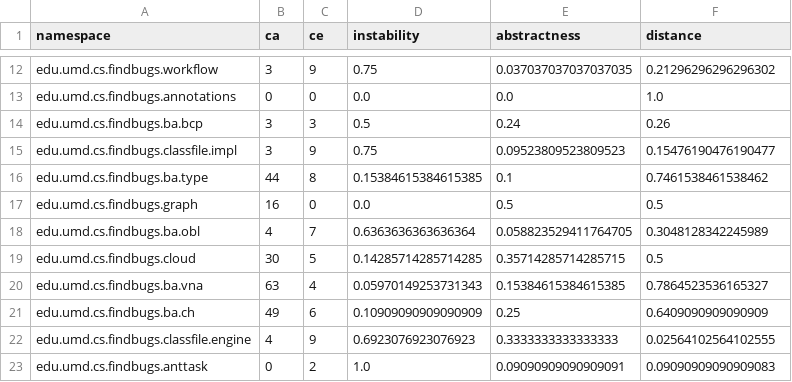
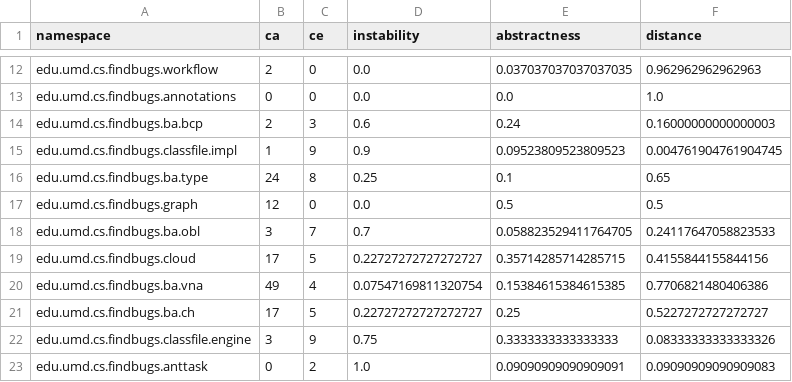
Before and after one commit to guilhermeslacerda/drtools-metric-visualization, a CSV file: datasets/FindBugs/drtools-metric-namespace-coupling.csv, drawn as a sheet; only a part is shown, gaps mark what is left out; the diff covers the shown part only.

```diff
--- a/datasets/FindBugs/drtools-metric-namespace-coupling.csv
+++ b/datasets/FindBugs/drtools-metric-namespace-coupling.csv
@@ -12,12 +12,12 @@
-"edu.umd.cs.findbugs.workflow",3,9,0.75,0.037037037037037035,0.21296296296296302
+"edu.umd.cs.findbugs.workflow",2,0,0.0,0.037037037037037035,0.962962962962963
 "edu.umd.cs.findbugs.annotations",0,0,0.0,0.0,1.0
-"edu.umd.cs.findbugs.ba.bcp",3,3,0.5,0.24,0.26
-"edu.umd.cs.findbugs.classfile.impl",3,9,0.75,0.09523809523809523,0.15476190476190477
-"edu.umd.cs.findbugs.ba.type",44,8,0.15384615384615385,0.1,0.7461538461538462
-"edu.umd.cs.findbugs.graph",16,0,0.0,0.5,0.5
-"edu.umd.cs.findbugs.ba.obl",4,7,0.6363636363636364,0.058823529411764705,0.3048128342245989
-"edu.umd.cs.findbugs.cloud",30,5,0.14285714285714285,0.35714285714285715,0.5
-"edu.umd.cs.findbugs.ba.vna",63,4,0.05970149253731343,0.15384615384615385,0.7864523536165327
-"edu.umd.cs.findbugs.ba.ch",49,6,0.10909090909090909,0.25,0.6409090909090909
-"edu.umd.cs.findbugs.classfile.engine",4,9,0.6923076923076923,0.3333333333333333,0.02564102564102555
+"edu.umd.cs.findbugs.ba.bcp",2,3,0.6,0.24,0.16000000000000003
+"edu.umd.cs.findbugs.classfile.impl",1,9,0.9,0.09523809523809523,0.004761904761904745
+"edu.umd.cs.findbugs.ba.type",24,8,0.25,0.1,0.65
+"edu.umd.cs.findbugs.graph",12,0,0.0,0.5,0.5
+"edu.umd.cs.findbugs.ba.obl",3,7,0.7,0.058823529411764705,0.24117647058823533
+"edu.umd.cs.findbugs.cloud",17,5,0.22727272727272727,0.35714285714285715,0.4155844155844156
+"edu.umd.cs.findbugs.ba.vna",49,4,0.07547169811320754,0.15384615384615385,0.7706821480406386
+"edu.umd.cs.findbugs.ba.ch",17,5,0.22727272727272727,0.25,0.5227272727272727
+"edu.umd.cs.findbugs.classfile.engine",3,9,0.75,0.3333333333333333,0.08333333333333326
 "edu.umd.cs.findbugs.anttask",0,2,1.0,0.09090909090909091,0.09090909090909083
```
Also changed, not shown: 121 edited cells elsewhere in this file, datasets/FindBugs/drtools-metric-cyclic-dependencies.csv, 9 other files.
